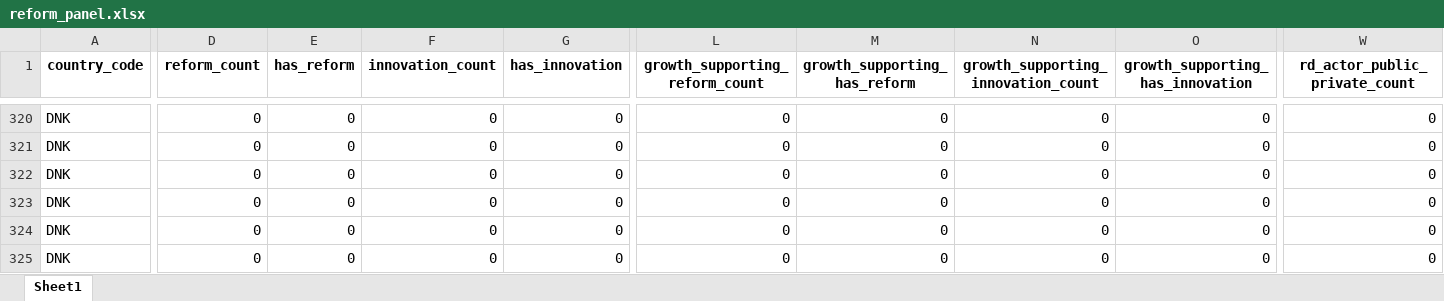
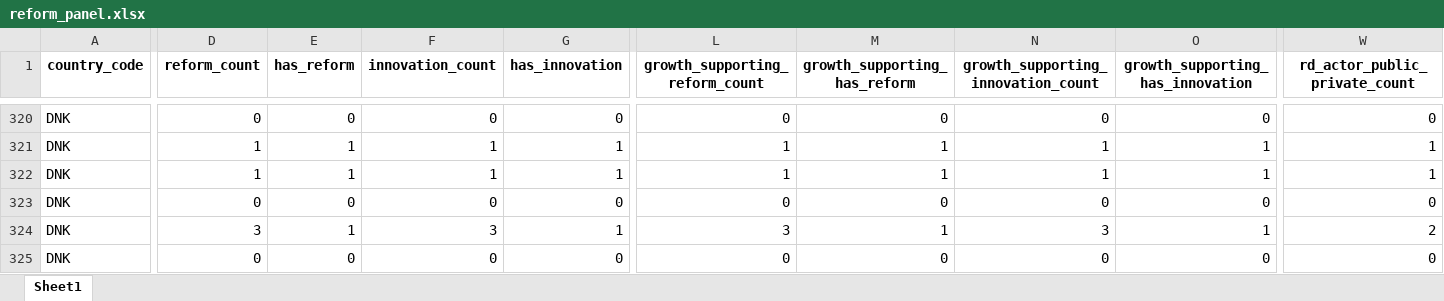
Before and after one commit to Dayacha/Innovation-Policy, an Excel workbook: Data/output/reforms/output/reform_panel.xlsx, sheet Sheet1, drawn as a sheet; only a part is shown, gaps mark what is left out; values as stored, in another font and other column widths than the file's, no borders; the diff covers the shown part only; the diff names each change by its address in the sheet, - before the commit and + after, or states it on an @@ line.

```diff
--- a/Data/output/reforms/output/reform_panel.xlsx (sheet Sheet1)
+++ b/Data/output/reforms/output/reform_panel.xlsx (sheet Sheet1)
-D321:D322 (reform_count): 0
+D321:D322 (reform_count): 1
-E321:E322 (has_reform): 0
+E321:E322 (has_reform): 1
-F321:F322 (innovation_count): 0
+F321:F322 (innovation_count): 1
-G321:G322 (has_innovation): 0
+G321:G322 (has_innovation): 1
-L321:L322 (growth_supporting_reform_count): 0
+L321:L322 (growth_supporting_reform_count): 1
-M321:M322 (growth_supporting_has_reform): 0
+M321:M322 (growth_supporting_has_reform): 1
-N321:N322: 0
+N321:N322: 1
-O321:O322 (growth_supporting_has_innovation): 0
+O321:O322 (growth_supporting_has_innovation): 1
-W321:W322 (rd_actor_public_private_count): 0
+W321:W322 (rd_actor_public_private_count): 1
-D324 (reform_count): 0
+D324 (reform_count): 3
-E324 (has_reform): 0
+E324 (has_reform): 1
-F324 (innovation_count): 0
+F324 (innovation_count): 3
-G324 (has_innovation): 0
+G324 (has_innovation): 1
-L324 (growth_supporting_reform_count): 0
+L324 (growth_supporting_reform_count): 3
-M324 (growth_supporting_has_reform): 0
+M324 (growth_supporting_has_reform): 1
-N324: 0
+N324: 3
-O324 (growth_supporting_has_innovation): 0
+O324 (growth_supporting_has_innovation): 1
-W324 (rd_actor_public_private_count): 0
+W324 (rd_actor_public_private_count): 2
```
Also changed, not shown: 1 added row, 1 removed row and 159 edited cells elsewhere in this sheet, 30 other files.
